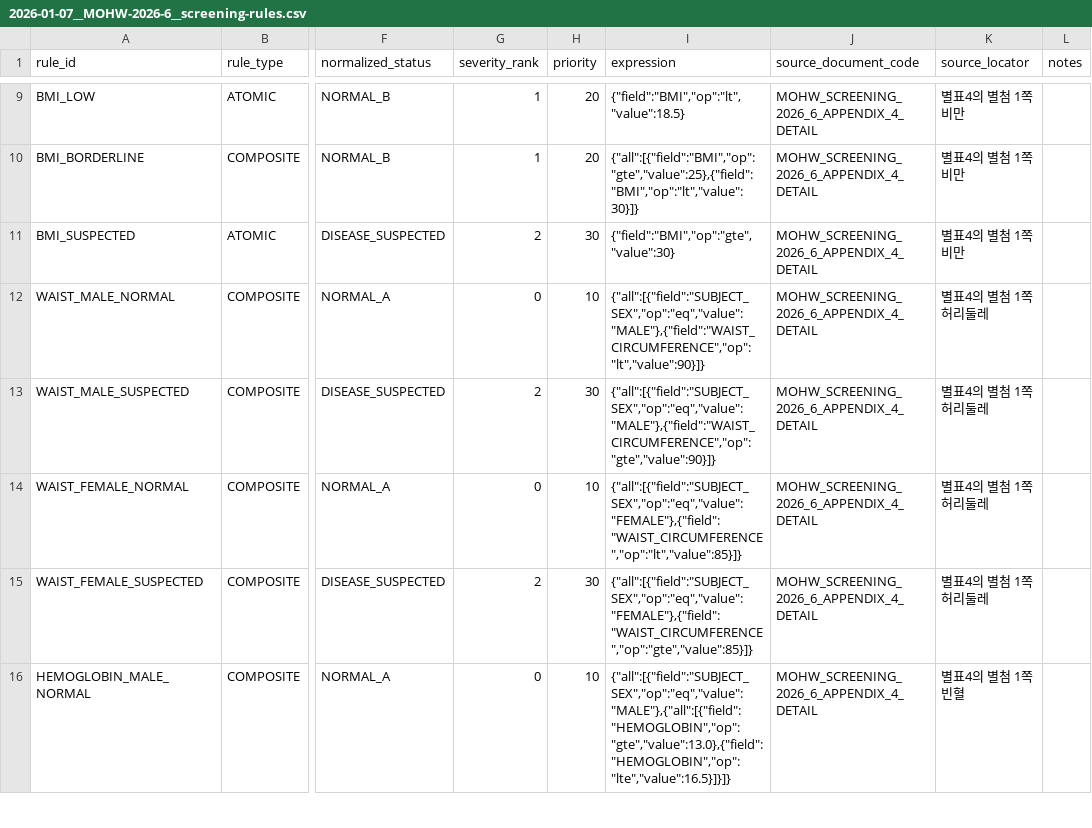
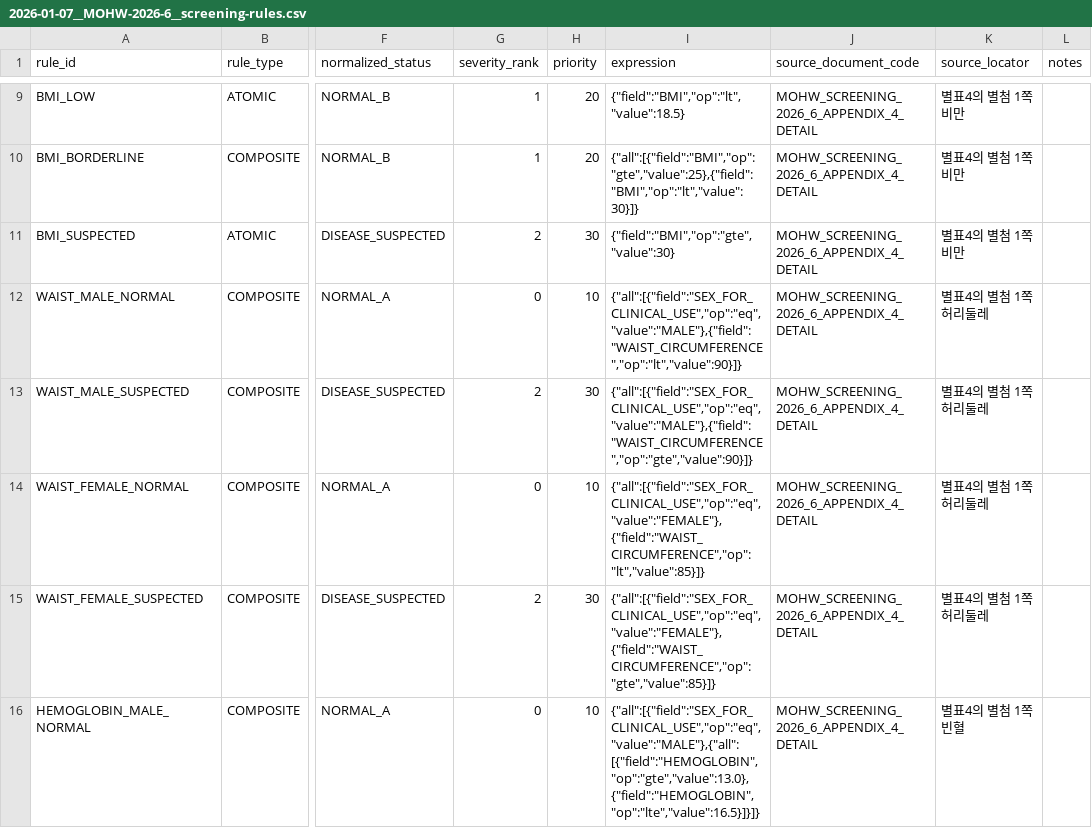
Before and after one commit to flatcoop24-oss/heapy, a CSV file: storage/source_document/mohw_screening/normalized/2026-01-07__MOHW-2026-6__screening-rules.csv, drawn as a sheet; only a part is shown, gaps mark what is left out; the diff covers the shown part only; the diff names each change by its address in the sheet, - before the commit and + after, or states it on an @@ line.

```diff
--- a/storage/source_document/mohw_screening/normalized/2026-01-07__MOHW-2026-6__screening-rules.csv
+++ b/storage/source_document/mohw_screening/normalized/2026-01-07__MOHW-2026-6__screening-rules.csv
-I12 (expression): {"all":[{"field":"SUBJECT_SEX","op":"eq","value":"MALE"},{"field":"WAIST_CIRCUMFERENCE","op":"lt","value":90}]}
+I12 (expression): {"all":[{"field":"SEX_FOR_CLINICAL_USE","op":"eq","value":"MALE"},{"field":"WAIST_CIRCUMFERENCE","op":"lt","value":90}]}
-I13 (expression): {"all":[{"field":"SUBJECT_SEX","op":"eq","value":"MALE"},{"field":"WAIST_CIRCUMFERENCE","op":"gte","value":90}]}
+I13 (expression): {"all":[{"field":"SEX_FOR_CLINICAL_USE","op":"eq","value":"MALE"},{"field":"WAIST_CIRCUMFERENCE","op":"gte","value":90}]}
-I14 (expression): {"all":[{"field":"SUBJECT_SEX","op":"eq","value":"FEMALE"},{"field":"WAIST_CIRCUMFERENCE","op":"lt","value":85}]}
+I14 (expression): {"all":[{"field":"SEX_FOR_CLINICAL_USE","op":"eq","value":"FEMALE"},{"field":"WAIST_CIRCUMFERENCE","op":"lt","value":85}]}
-I15 (expression): {"all":[{"field":"SUBJECT_SEX","op":"eq","value":"FEMALE"},{"field":"WAIST_CIRCUMFERENCE","op":"gte","value":85}]}
+I15 (expression): {"all":[{"field":"SEX_FOR_CLINICAL_USE","op":"eq","value":"FEMALE"},{"field":"WAIST_CIRCUMFERENCE","op":"gte","value":85}]}
-I16 (expression): {"all":[{"field":"SUBJECT_SEX","op":"eq","value":"MALE"},{"all":[{"field":"HEMOGLOBIN","op":"gte","value":13.0},{"field":"HEMOGLOBIN","op":"lte","value":16.5}]}]}
+I16 (expression): {"all":[{"field":"SEX_FOR_CLINICAL_USE","op":"eq","value":"MALE"},{"all":[{"field":"HEMOGLOBIN","op":"gte","value":13.0},{"field":"HEMOGLOBIN","op":"lte","value":16.5}]}]}
```
Also changed, not shown: 11 edited cells elsewhere in this file, storage/source_document/mohw_screening/normalized/2026-01-07__MOHW-2026-6__screening-items.csv, 34 other files.
